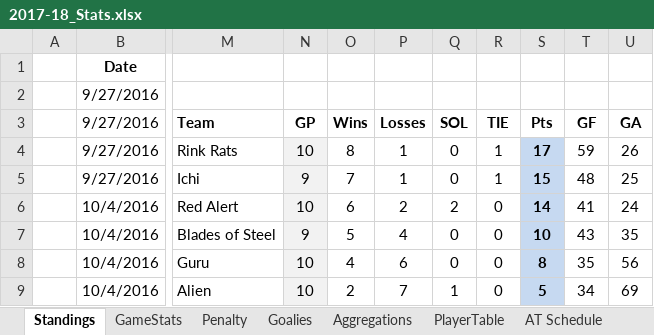
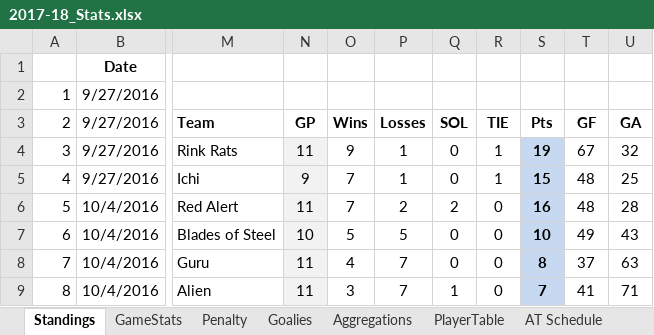
Before and after one commit to THansenite/DMAH5, an Excel workbook: 2017-18_Stats.xlsx, sheet Standings, drawn as a sheet; only a part is shown, gaps mark what is left out; values as stored, in another font and other column widths than the file's, no borders; the diff covers the shown part only; the diff names each change by its address in the sheet, - before the commit and + after, or states it on an @@ line.

```diff
--- a/2017-18_Stats.xlsx (sheet Standings)
+++ b/2017-18_Stats.xlsx (sheet Standings)
-A2: (empty)
+A2: 1
-A3: (empty)
+A3: 2
-A4: (empty)
+A4: 3
-N4: 10
+N4: 11
-O4: 8
+O4: 9
-S4: 17
+S4: 19
-T4: 59
+T4: 67
-U4: 26
+U4: 32
-A5: (empty)
+A5: 4
-A6: (empty)
+A6: 5
-N6: 10
+N6: 11
-O6: 6
+O6: 7
-S6: 14
+S6: 16
-T6: 41
+T6: 48
-U6: 24
+U6: 28
-A7: (empty)
+A7: 6
-N7: 9
+N7: 10
-P7: 4
+P7: 5
-T7: 43
+T7: 49
-U7: 35
+U7: 43
-A8: (empty)
+A8: 7
-N8:N9: 10
+N8:N9: 11
-P8: 6
+P8: 7
-T8: 35
+T8: 37
-U8: 56
+U8: 63
-A9: (empty)
+A9: 8
-O9: 2
+O9: 3
-S9: 5
+S9: 7
-T9: 34
+T9: 41
-U9: 69
+U9: 71
```
Also changed, not shown: 37 edited cells elsewhere in this sheet, sheet Goalies, sheet Career, sheet GameStats, sheet Aggregations, sheet CareerGoalie, sheet Penalty, Historical/SeasonStandingsCompilation.xlsx, 2 other files.
